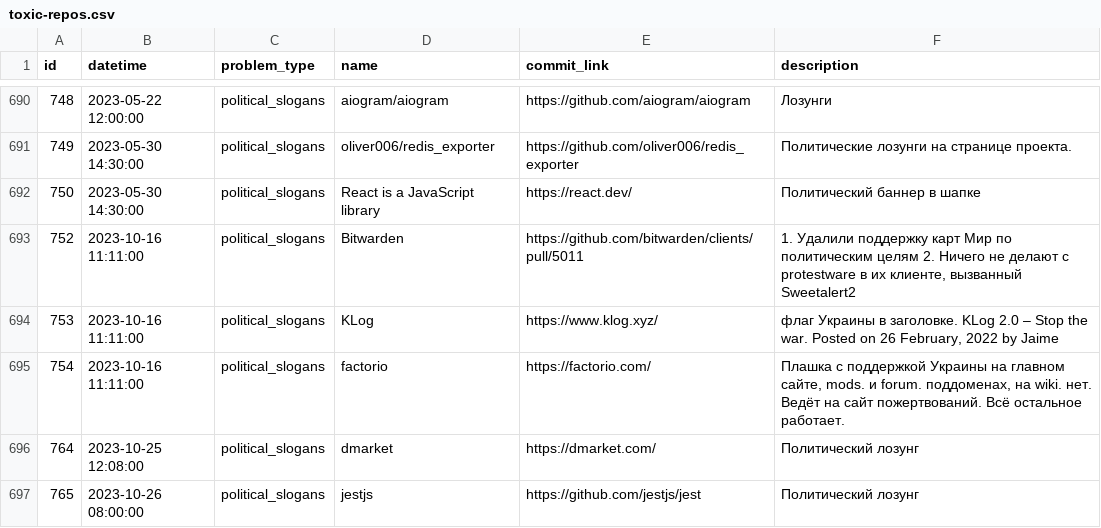
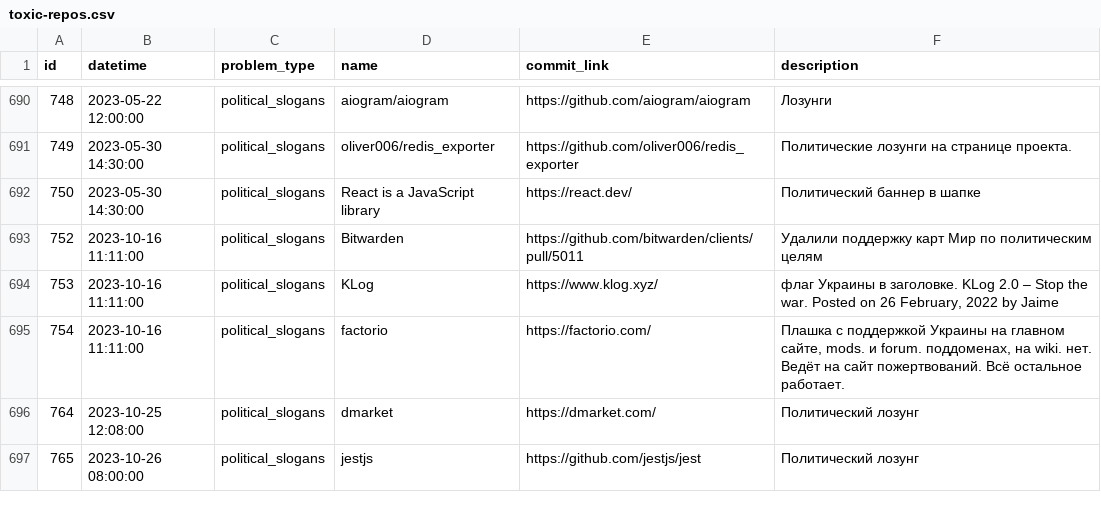
Before and after one commit to toxic-repos/toxic-repos, a CSV file: data/csv/toxic-repos.csv, drawn as a sheet; only a part is shown, gaps mark what is left out; the diff names each change by its address in the sheet, - before the commit and + after, or states it on an @@ line.

```diff
--- a/data/csv/toxic-repos.csv
+++ b/data/csv/toxic-repos.csv
-F693 (description): 1. Удалили поддержку карт Мир по политическим целям 2. Ничего не делают с protestware в их клиенте, вызванный Sweetalert2
+F693 (description): Удалили поддержку карт Мир по политическим целям
```
Also changed, not shown: 2 other files.
